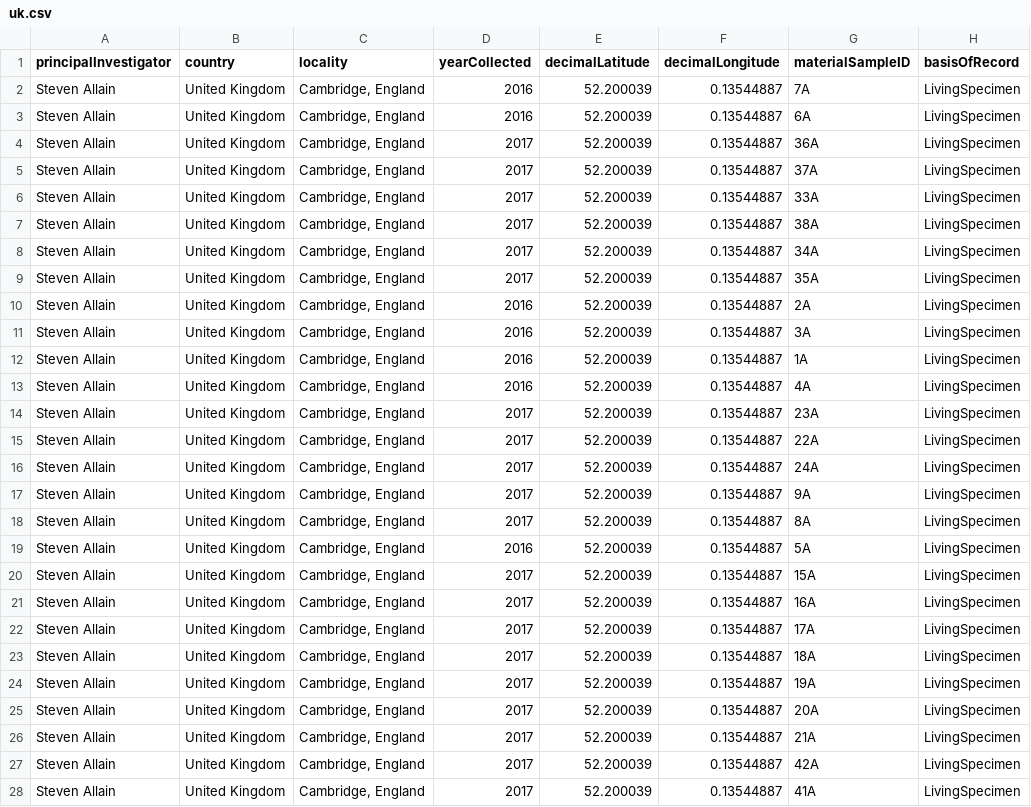
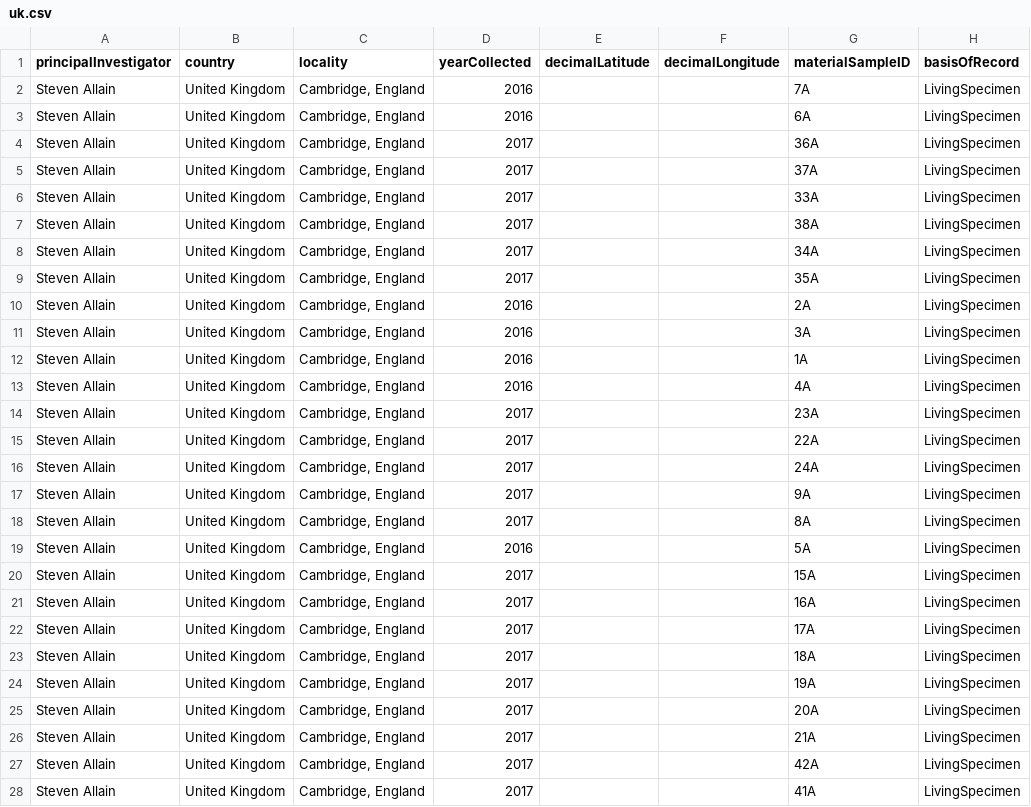
Before and after one commit to korotasz/Bsal-Dilution-Effect, a CSV file: 01_dataCleaning/uk.csv, drawn as a sheet; only a part is shown; the diff covers the shown part only; the diff names each change by its address in the sheet, - before the commit and + after, or states it on an @@ line.

Commit message:
removing specific location identifiers (i.e., Lat, Lon) from all files

```diff
--- a/01_dataCleaning/uk.csv
+++ b/01_dataCleaning/uk.csv
-E2:E28 (decimalLatitude): 52.200039
+E2:E28 (decimalLatitude): (empty)
-F2:F28 (decimalLongitude): 0.13544887
+F2:F28 (decimalLongitude): (empty)
```
Also changed, not shown: 114 edited cells elsewhere in this file, 01_dataCleaning/belgium.csv, 17 other files.
